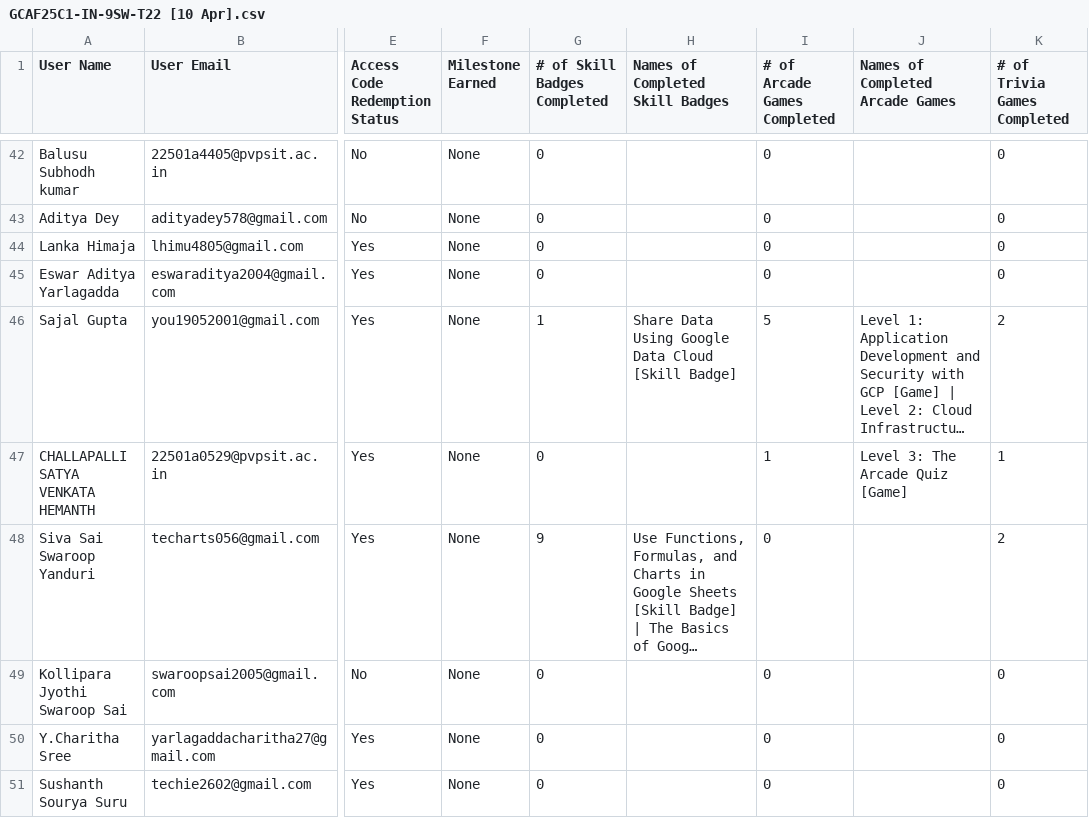
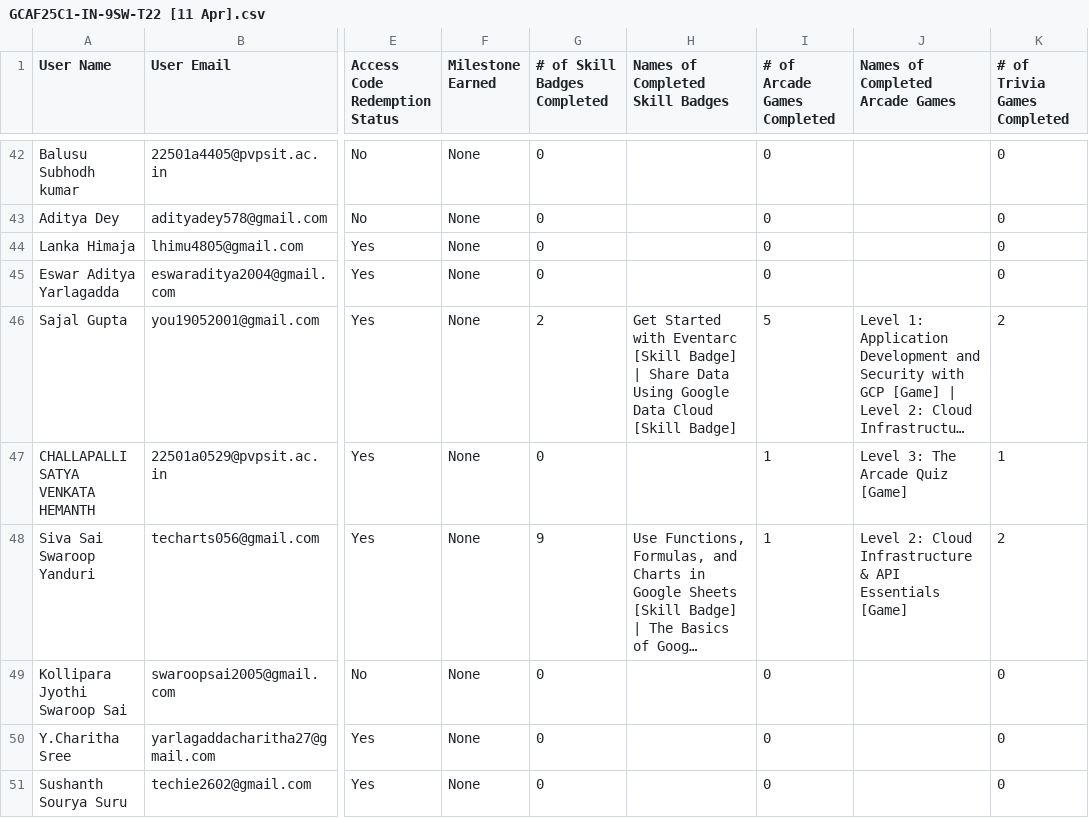
Before and after one commit to sampathiraosidharth/gdsc-pvpsit_GCCS, a CSV file: GCAF25C1-IN-9SW-T22 [11 Apr].csv (was GCAF25C1-IN-9SW-T22 [10 Apr].csv), drawn as a sheet; only a part is shown, gaps mark what is left out; long unchanged cells end in …; the diff covers the shown part only; the diff names each change by its address in the sheet, - before the commit and + after, or states it on an @@ line.

```diff
--- a/GCAF25C1-IN-9SW-T22 [10 Apr].csv
+++ b/GCAF25C1-IN-9SW-T22 [11 Apr].csv
-G46 (# of Skill Badges Completed): 1
+G46 (# of Skill Badges Completed): 2
-H46 (Names of Completed Skill Badges): Share Data…
+H46 (Names of Completed Skill Badges): Get Started with Eventarc [Skill Badge] | Share Data…
-I48 (# of Arcade Games Completed): 0
+I48 (# of Arcade Games Completed): 1
-J48 (Names of Completed Arcade Games): (empty)
+J48 (Names of Completed Arcade Games): Level 2: Cloud Infrastructure & API Essentials [Game]
```
Also changed, not shown: 10 edited cells elsewhere in this file, 2 other files.
